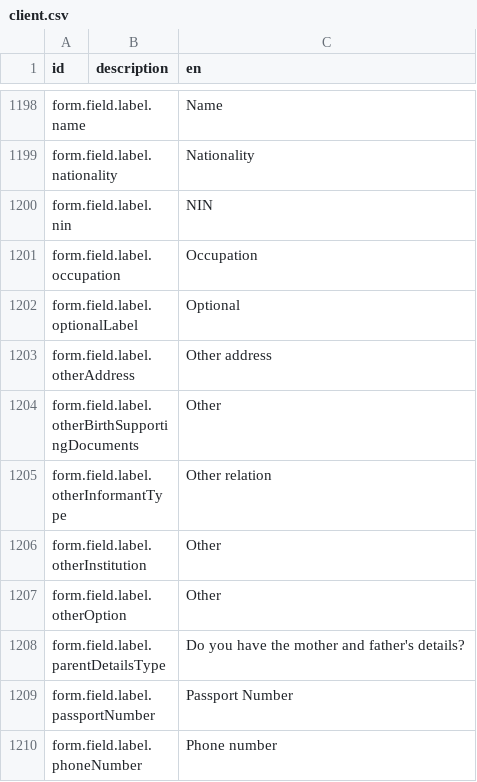
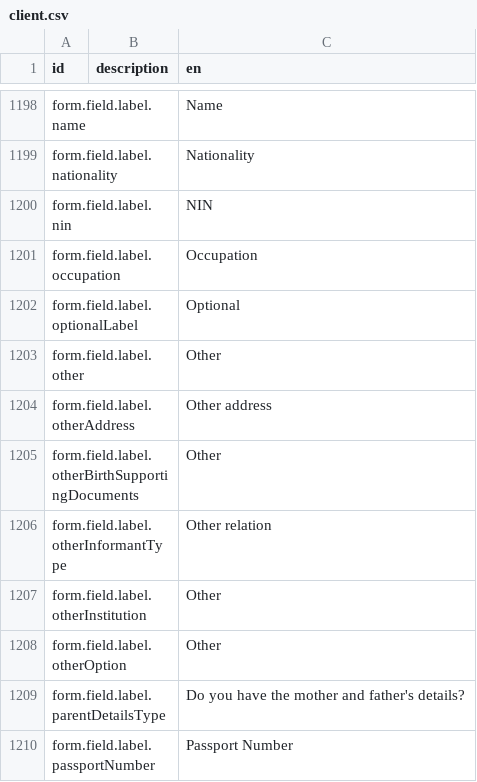
Before and after one commit to mdminhaj88/opencrvs-uganda, a CSV file: src/translations/client.csv, drawn as a sheet; only a part is shown, gaps mark what is left out; the shorter side is filled out with more unchanged rows.

Commit message:
feat: add relationship to deceased field

```diff
--- a/src/translations/client.csv
+++ b/src/translations/client.csv
@@ -1202,2 +1202,3 @@ form.field.label.occupation,,Occupation
 form.field.label.optionalLabel,,Optional
+form.field.label.other,,Other
 form.field.label.otherAddress,,Other address
```
Also changed, not shown: 3 other files.
